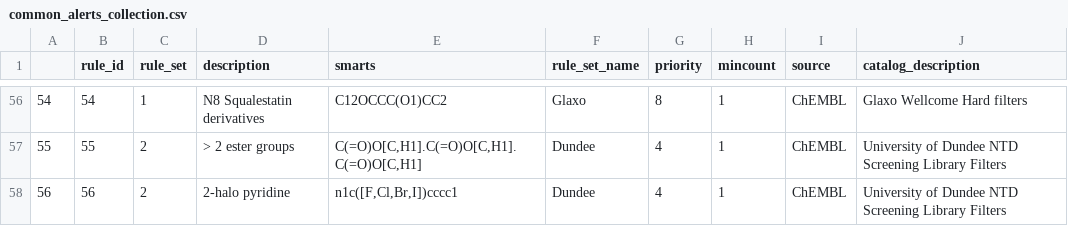
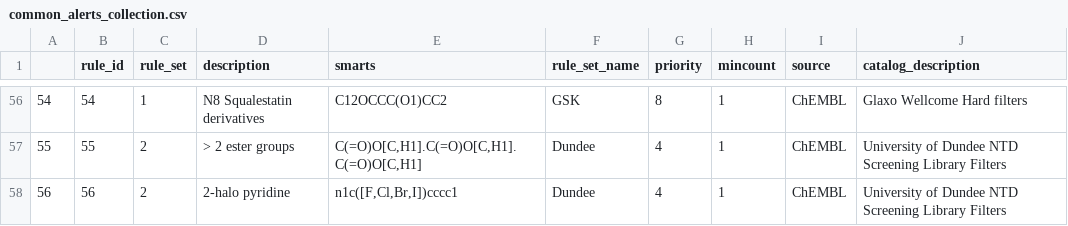
Before and after one commit to datamol-io/medchem, a CSV file: medchem/data/common_alerts_collection.csv, drawn as a sheet; only a part is shown, gaps mark what is left out; the diff covers the shown part only.

```diff
--- a/medchem/data/common_alerts_collection.csv
+++ b/medchem/data/common_alerts_collection.csv
@@ -56,2 +56,2 @@
-54,54,1,N8 Squalestatin derivatives,C12OCCC(O1)CC2,Glaxo,8,1,ChEMBL,Glaxo Wellcome Hard filters
+54,54,1,N8 Squalestatin derivatives,C12OCCC(O1)CC2,GSK,8,1,ChEMBL,Glaxo Wellcome Hard filters
 55,55,2,> 2 ester groups,"C(=O)O[C,H1].C(=O)O[C,H1].C(=O)O[C,H1]",Dundee,4,1,ChEMBL,University of Dundee NTD Screening Library Filters
```
Also changed, not shown: 54 edited cells elsewhere in this file, 6 other files.
